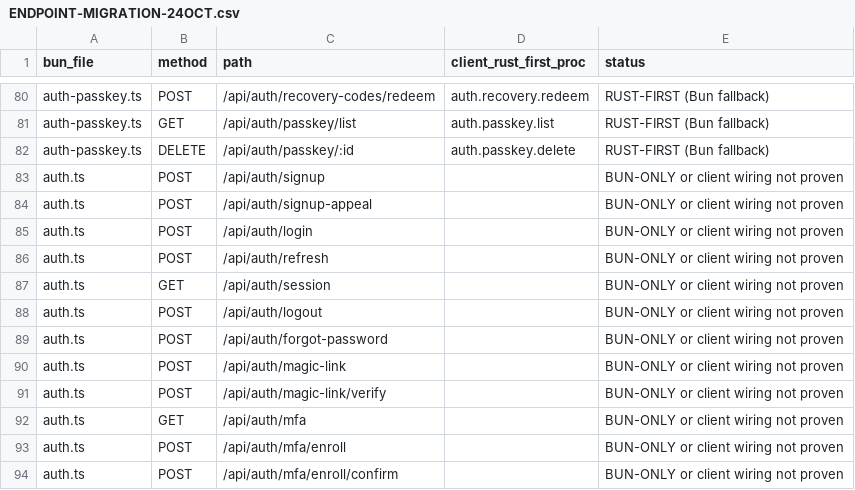
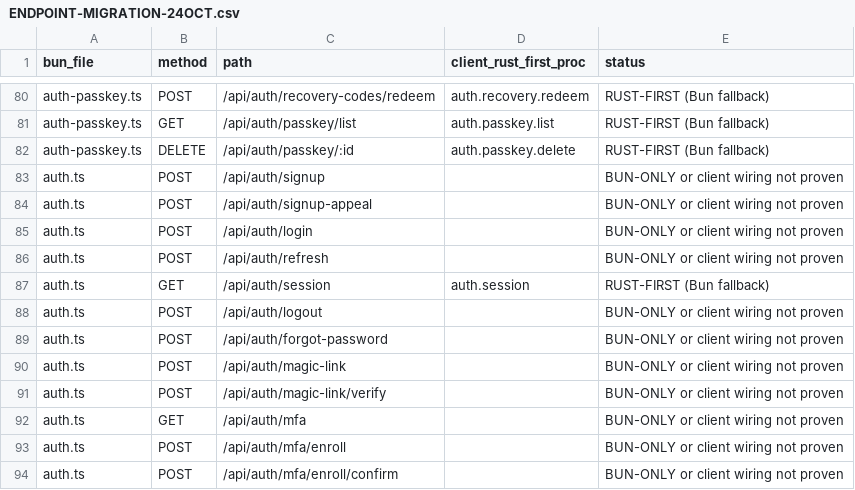
Before and after one commit to naumansherwani/ANEXOMAIL-WORKSPACE, a CSV file: docs/claude/ENDPOINT-MIGRATION-24OCT.csv, drawn as a sheet; only a part is shown, gaps mark what is left out.

```diff
--- a/docs/claude/ENDPOINT-MIGRATION-24OCT.csv
+++ b/docs/claude/ENDPOINT-MIGRATION-24OCT.csv
@@ -86,3 +86,3 @@ auth.ts,POST,/api/auth/login,,BUN-ONLY or client wiring not proven
 auth.ts,POST,/api/auth/refresh,,BUN-ONLY or client wiring not proven
-auth.ts,GET,/api/auth/session,,BUN-ONLY or client wiring not proven
+auth.ts,GET,/api/auth/session,auth.session,RUST-FIRST (Bun fallback)
 auth.ts,POST,/api/auth/logout,,BUN-ONLY or client wiring not proven
```
Also changed, not shown: 2 other files.
